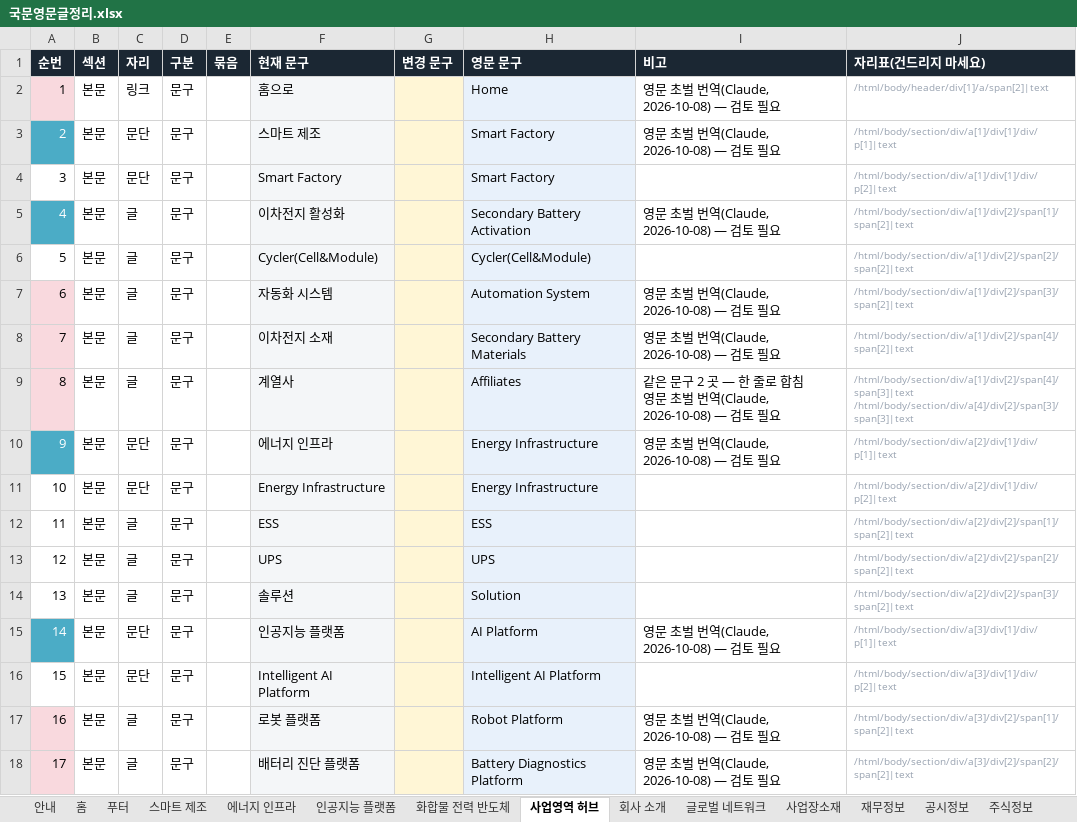
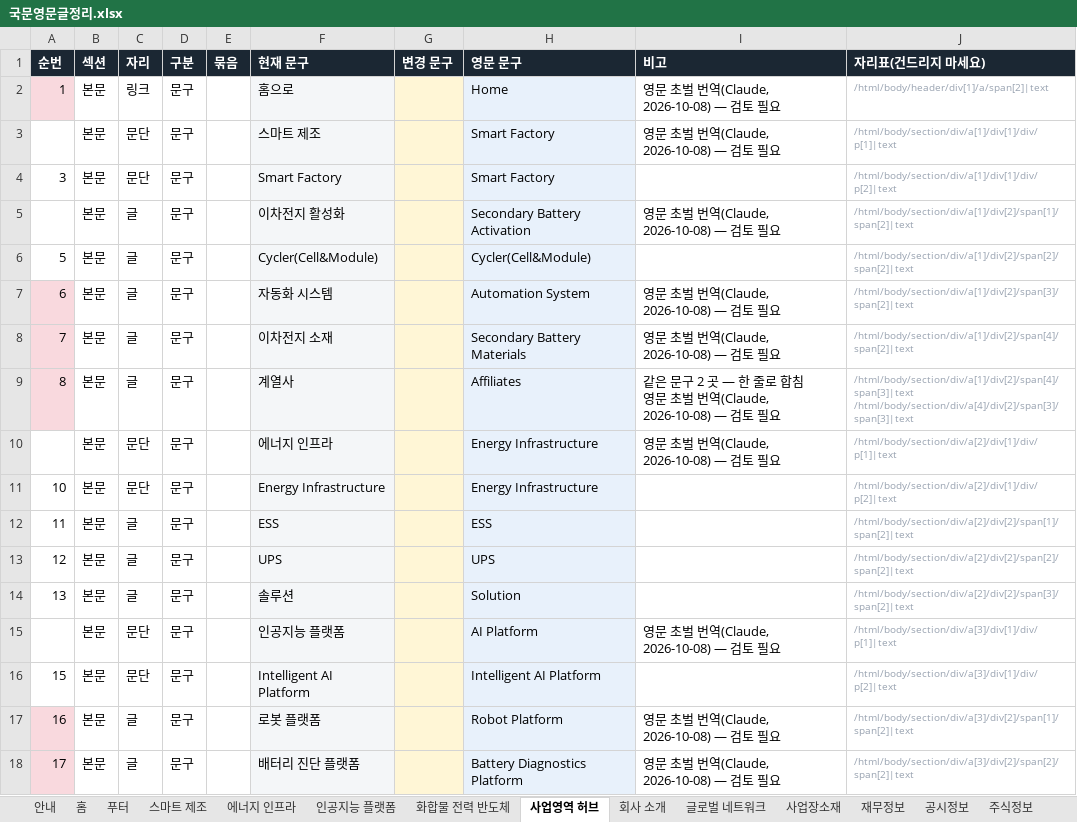
Before and after one commit to 01hye0ne/apro-website, an Excel workbook: content-export/국문영문글정리.xlsx, sheet 사업영역 허브, drawn as a sheet; only a part is shown; values as stored, in another font and other column widths than the file's, no borders; the diff names each change by its address in the sheet, - before the commit and + after, or states it on an @@ line.

```diff
--- a/content-export/국문영문글정리.xlsx (sheet 사업영역 허브)
+++ b/content-export/국문영문글정리.xlsx (sheet 사업영역 허브)
-A3 fill: #4BACC6
+A3 fill: none
-A5 fill: #4BACC6
+A5 fill: none
-A10 fill: #4BACC6
+A10 fill: none
-A15 fill: #4BACC6
+A15 fill: none
```
Also changed, not shown: sheet ESG 게시판, sheet 내외부 신고채널, sheet 환경, sheet 사회, sheet 지배구조, sheet 홈, 7 more sheets, 6 other files.
